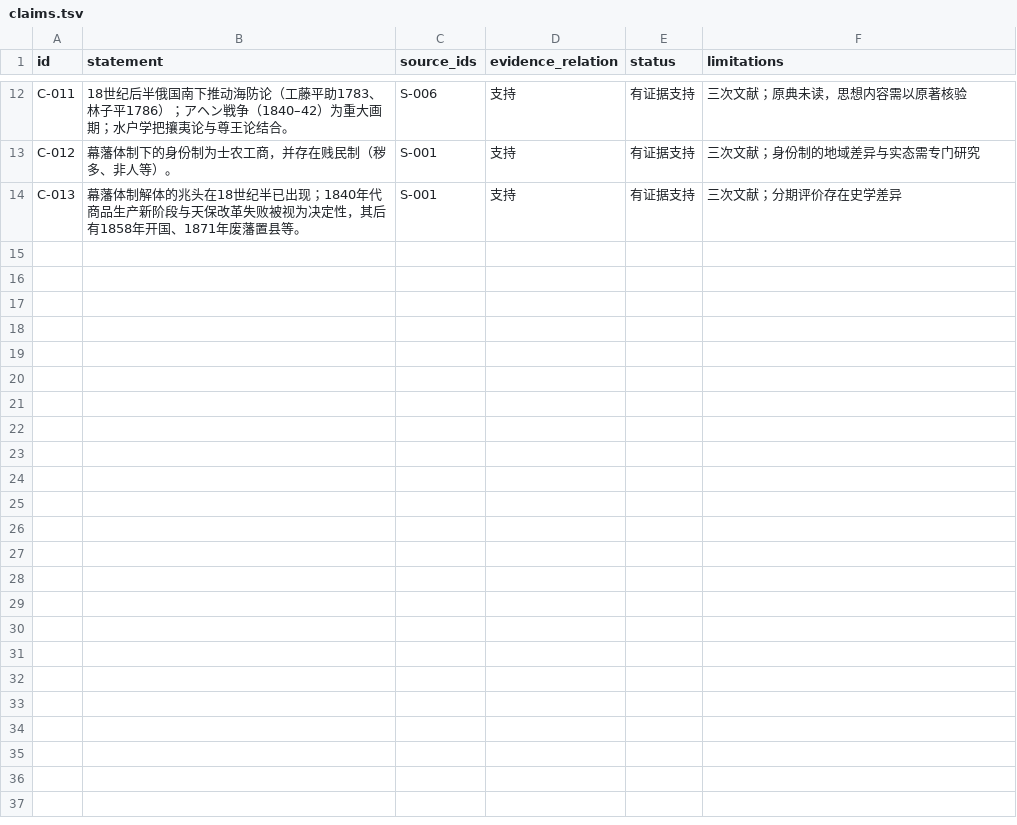
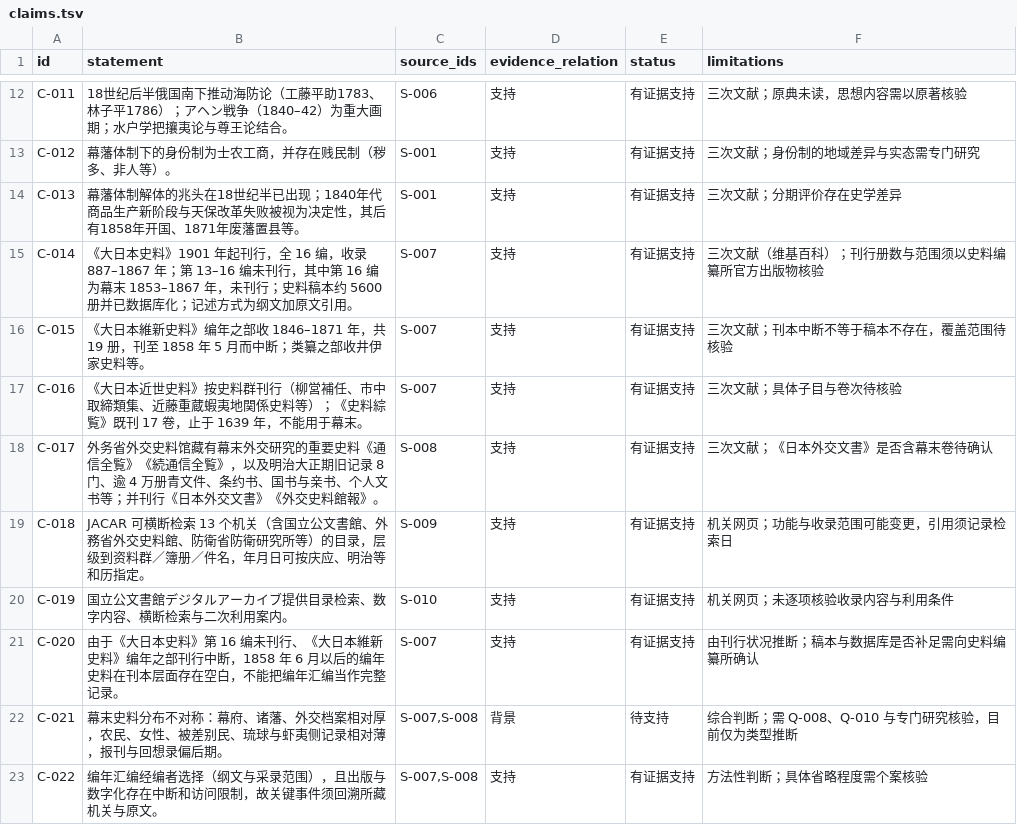
Before and after one commit to yuqing-256/kogi, a TSV file: research/claims.tsv, drawn as a sheet; only a part is shown, gaps mark what is left out.

Commit message:
research: Q-002 幕末史料与证据类型（初稿）

```diff
--- a/research/claims.tsv
+++ b/research/claims.tsv
@@ -14 +14,10 @@ C-012	幕藩体制下的身份制为士农工商，并存在贱民制（秽多
 C-013	幕藩体制解体的兆头在18世纪半已出现；1840年代商品生产新阶段与天保改革失败被视为决定性，其后有1858年开国、1871年废藩置县等。	S-001	支持	有证据支持	三次文献；分期评价存在史学差异
+C-014	《大日本史料》1901 年起刊行，全 16 编，收录 887–1867 年；第 13–16 编未刊行，其中第 16 编为幕末 1853–1867 年，未刊行；史料稿本约 5600 册并已数据库化；记述方式为纲文加原文引用。	S-007	支持	有证据支持	三次文献（维基百科）；刊行册数与范围须以史料编纂所官方出版物核验
+C-015	《大日本維新史料》编年之部收 1846–1871 年，共 19 册，刊至 1858 年 5 月而中断；类纂之部收井伊家史料等。	S-007	支持	有证据支持	三次文献；刊本中断不等于稿本不存在，覆盖范围待核验
+C-016	《大日本近世史料》按史料群刊行（柳営補任、市中取締類集、近藤重蔵蝦夷地関係史料等）；《史料綜覧》既刊 17 卷，止于 1639 年，不能用于幕末。	S-007	支持	有证据支持	三次文献；具体子目与卷次待核验
+C-017	外务省外交史料馆藏有幕末外交研究的重要史料《通信全覧》《続通信全覧》，以及明治大正期旧记录 8 门、逾 4 万册青文件、条约书、国书与亲书、个人文书等；并刊行《日本外交文書》《外交史料館報》。	S-008	支持	有证据支持	三次文献；《日本外交文書》是否含幕末卷待确认
+C-018	JACAR 可横断检索 13 个机关（含国立公文書館、外務省外交史料館、防衛省防衛研究所等）的目录，层级到资料群／簿册／件名，年月日可按庆应、明治等和历指定。	S-009	支持	有证据支持	机关网页；功能与收录范围可能变更，引用须记录检索日
+C-019	国立公文書館デジタルアーカイブ提供目录检索、数字内容、横断检索与二次利用案内。	S-010	支持	有证据支持	机关网页；未逐项核验收录内容与利用条件
+C-020	由于《大日本史料》第 16 编未刊行、《大日本維新史料》编年之部刊行中断，1858 年 6 月以后的编年史料在刊本层面存在空白，不能把编年汇编当作完整记录。	S-007	支持	有证据支持	由刊行状况推断；稿本与数据库是否补足需向史料编纂所确认
+C-021	幕末史料分布不对称：幕府、诸藩、外交档案相对厚，农民、女性、被差别民、琉球与虾夷侧记录相对薄，报刊与回想录偏后期。	S-007,S-008	背景	待支持	综合判断；需 Q-008、Q-010 与专门研究核验，目前仅为类型推断
+C-022	编年汇编经编者选择（纲文与采录范围），且出版与数字化存在中断和访问限制，故关键事件须回溯所藏机关与原文。	S-007,S-008	支持	有证据支持	方法性判断；具体省略程度需个案核验
```
Also changed, not shown: research/sources.tsv, 3 other files.
